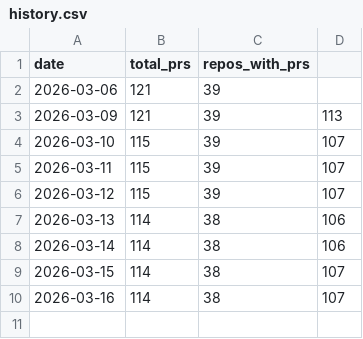
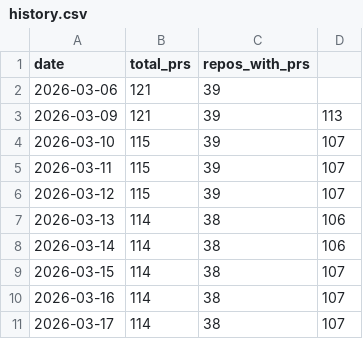
Before and after one commit to rundeck-plugins/.github, a CSV file: pr-tracking/history.csv, drawn as a sheet.

```diff
--- a/pr-tracking/history.csv
+++ b/pr-tracking/history.csv
@@ -10 +10,2 @@ date,total_prs,repos_with_prs
 2026-03-16,114,38,107
+2026-03-17,114,38,107
```
Also changed, not shown: 1 other file.
